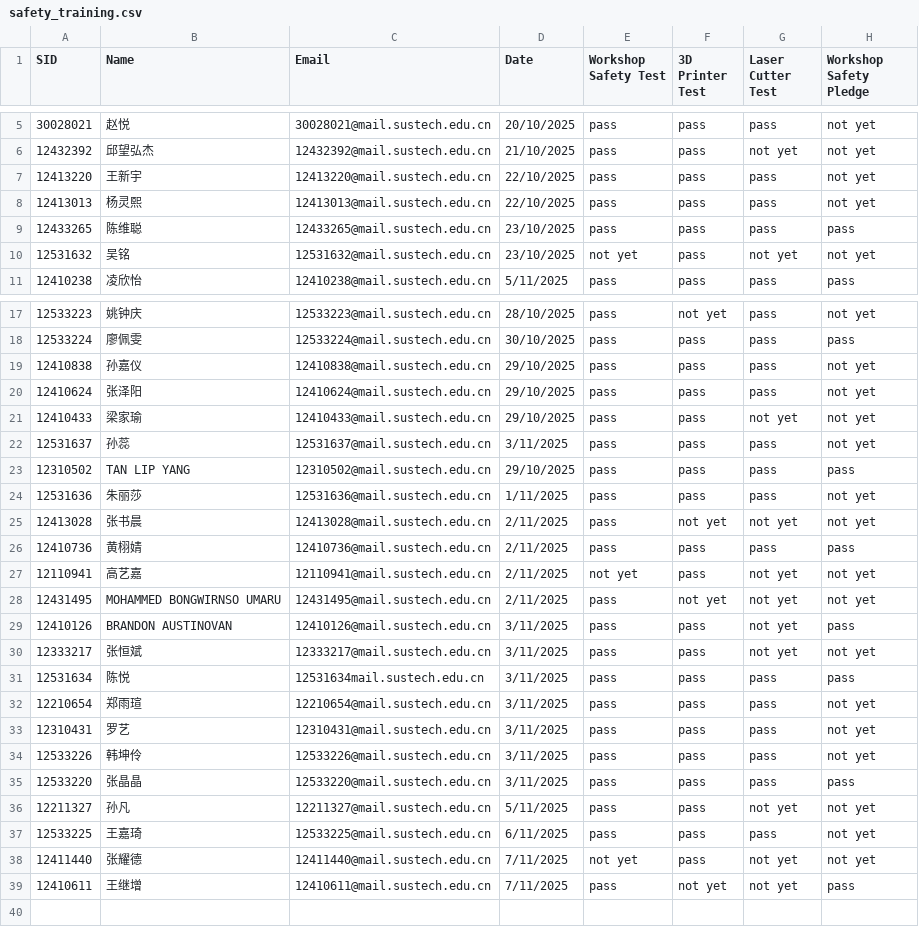
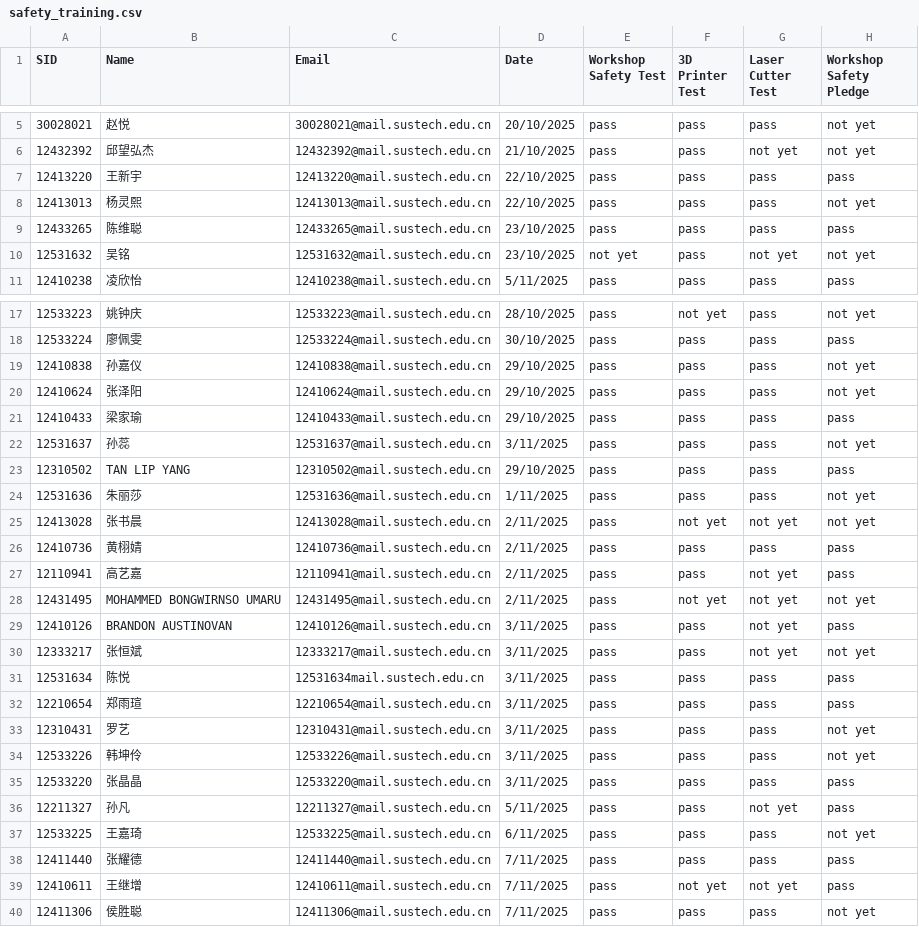
Before and after one commit to Immersive-Design-Group/SD-Workshop-Website, a CSV file: Data_collect/safety_training.csv, drawn as a sheet; only a part is shown, gaps mark what is left out.

Commit message:
Update safety_training.csv

```diff
--- a/Data_collect/safety_training.csv
+++ b/Data_collect/safety_training.csv
@@ -6,3 +6,3 @@ SID,Name,Email,Date,Workshop Safety Test,3D Printer Test,Laser Cutter Test,Works
 12432392,邱望弘杰,12432392@mail.sustech.edu.cn,21/10/2025,pass,pass,not yet,not yet
-12413220,王新宇,12413220@mail.sustech.edu.cn,22/10/2025,pass,pass,pass,not yet
+12413220,王新宇,12413220@mail.sustech.edu.cn,22/10/2025,pass,pass,pass,pass
 12413013,杨灵熙,12413013@mail.sustech.edu.cn,22/10/2025,pass,pass,pass,not yet
@@ -20,3 +20,3 @@ SID,Name,Email,Date,Workshop Safety Test,3D Printer Test,Laser Cutter Test,Works
 12410624,张泽阳,12410624@mail.sustech.edu.cn,29/10/2025,pass,pass,pass,not yet
-12410433,梁家瑜,12410433@mail.sustech.edu.cn,29/10/2025,pass,pass,not yet,not yet
+12410433,梁家瑜,12410433@mail.sustech.edu.cn,29/10/2025,pass,pass,pass,pass
 12531637,孙蕊,12531637@mail.sustech.edu.cn,3/11/2025,pass,pass,pass,not yet
@@ -26,3 +26,3 @@ SID,Name,Email,Date,Workshop Safety Test,3D Printer Test,Laser Cutter Test,Works
 12410736,黄栩婧,12410736@mail.sustech.edu.cn,2/11/2025,pass,pass,pass,pass
-12110941,高艺嘉,12110941@mail.sustech.edu.cn,2/11/2025,not yet,pass,not yet,not yet
+12110941,高艺嘉,12110941@mail.sustech.edu.cn,2/11/2025,pass,pass,not yet,pass
 12431495,MOHAMMED BONGWIRNSO UMARU,12431495@mail.sustech.edu.cn,2/11/2025,pass,not yet,not yet,not yet
@@ -31,3 +31,3 @@ SID,Name,Email,Date,Workshop Safety Test,3D Printer Test,Laser Cutter Test,Works
 12531634,陈悦,12531634mail.sustech.edu.cn,3/11/2025,pass,pass,pass,pass
-12210654,郑雨瑄,12210654@mail.sustech.edu.cn,3/11/2025,pass,pass,pass,not yet
+12210654,郑雨瑄,12210654@mail.sustech.edu.cn,3/11/2025,pass,pass,pass,pass
 12310431,罗艺,12310431@mail.sustech.edu.cn,3/11/2025,pass,pass,pass,not yet
@@ -35,5 +35,6 @@ SID,Name,Email,Date,Workshop Safety Test,3D Printer Test,Laser Cutter Test,Works
 12533220,张晶晶,12533220@mail.sustech.edu.cn,3/11/2025,pass,pass,pass,pass
-12211327,孙凡,12211327@mail.sustech.edu.cn,5/11/2025,pass,pass,not yet,not yet
+12211327,孙凡,12211327@mail.sustech.edu.cn,5/11/2025,pass,pass,not yet,pass
 12533225,王嘉琦,12533225@mail.sustech.edu.cn,6/11/2025,pass,pass,pass,not yet
-12411440,张耀德,12411440@mail.sustech.edu.cn,7/11/2025,not yet,pass,not yet,not yet
+12411440,张耀德,12411440@mail.sustech.edu.cn,7/11/2025,pass,pass,pass,pass
 12410611,王继增,12410611@mail.sustech.edu.cn,7/11/2025,pass,not yet,not yet,pass
+12411306,侯胜聪,12411306@mail.sustech.edu.cn,7/11/2025,pass,pass,pass,not yet
```
